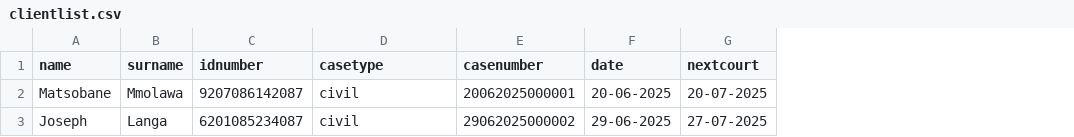
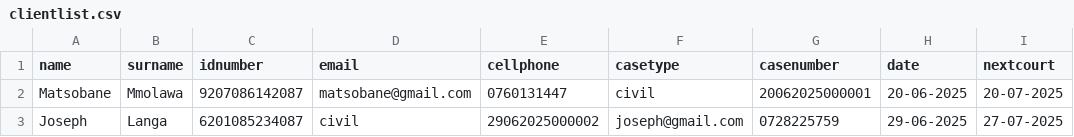
Before and after one commit to MatsobaneJoseph/opencase, a CSV file: clientlist.csv, drawn as a sheet; only a part is shown; addresses are those after the commit; the diff names each change by its address in the sheet, - before the commit and + after, or states it on an @@ line.

Commit message:
Update clientlist.csv

```diff
--- a/clientlist.csv
+++ b/clientlist.csv
+column D (email), rows 2-3: matsobane@gmail.com | civil
+column E (cellphone), rows 2-3: 0760131447 | 29062025000002
-F3 (casetype): civil
+F3 (casetype): joseph@gmail.com
-G3 (casenumber): 29062025000002
+G3 (casenumber): 0728225759
```
